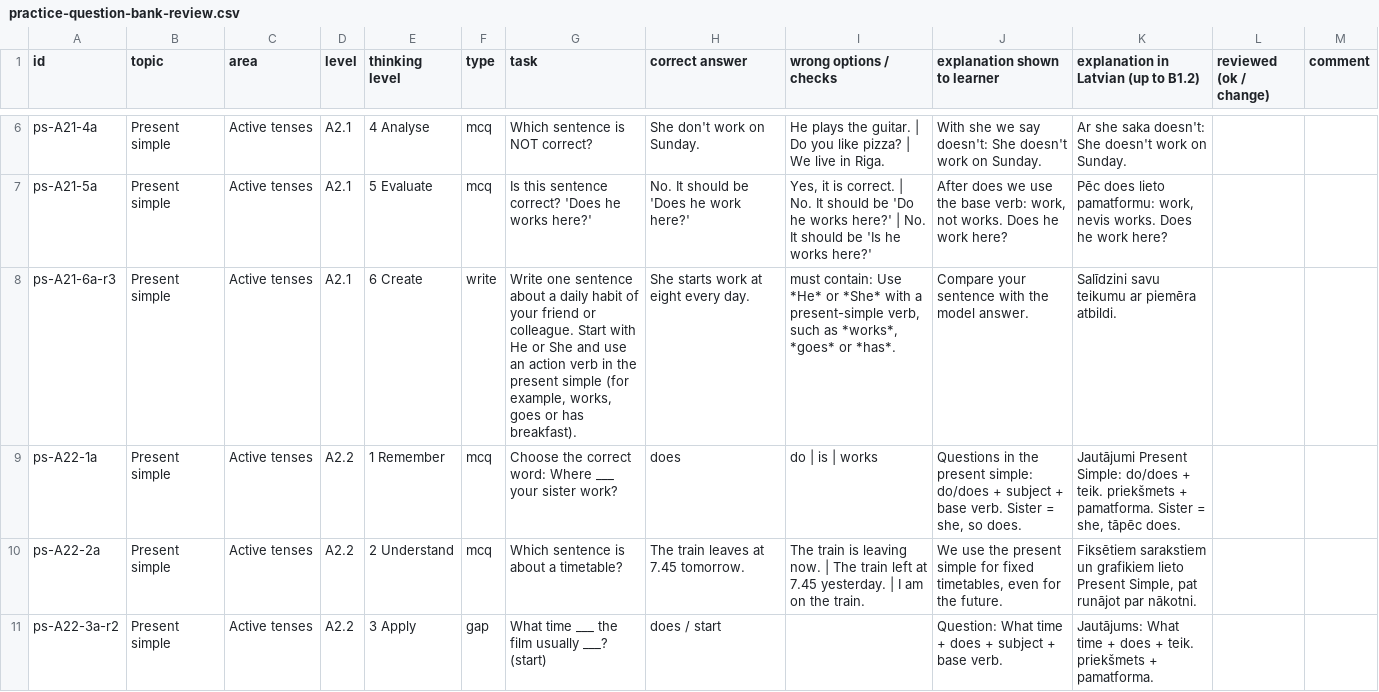
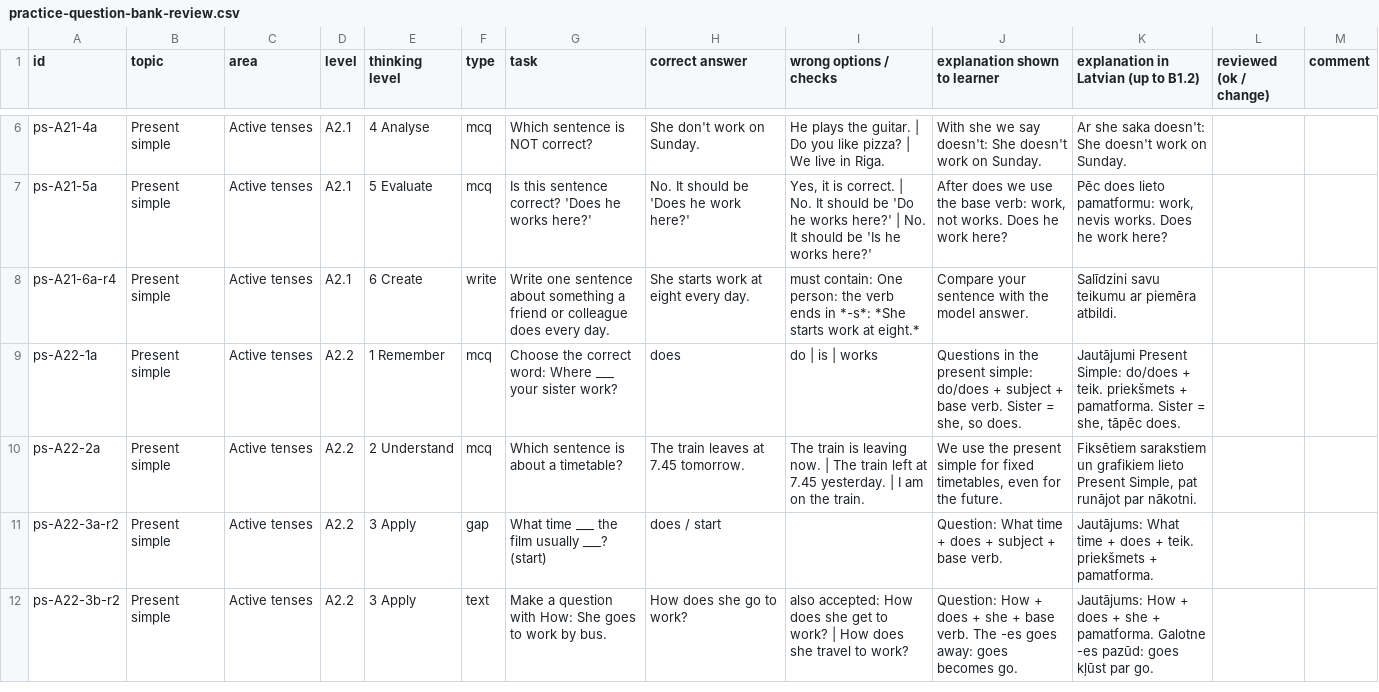
Before and after one commit to inga-cmyk/englishfever, a CSV file: docs/practice-question-bank-review.csv, drawn as a sheet; only a part is shown, gaps mark what is left out; the shorter side is filled out with more unchanged rows; the diff covers the shown part only.

```diff
--- a/docs/practice-question-bank-review.csv
+++ b/docs/practice-question-bank-review.csv
@@ -7,3 +7,3 @@ ps-A21-4a,Present simple,Active tenses,A2.1,4 Analyse,mcq,Which sentence is NOT
 ps-A21-5a,Present simple,Active tenses,A2.1,5 Evaluate,mcq,Is this sentence correct? 'Does he works here?',No. It should be 'Does he work here?',"Yes, it is correct. | No. It should be 'Do he works here?' | No. It should be 'Is he works here?'","After does we use the base verb: work, not works. Does he work here?","Pēc does lieto pamatformu: work, nevis works. Does he work here?",,
-ps-A21-6a-r3,Present simple,Active tenses,A2.1,6 Create,write,"Write one sentence about a daily habit of your friend or colleague. Start with He or She and use an action verb in the present simple (for example, works, goes or has breakfast).",She starts work at eight every day.,"must contain: Use *He* or *She* with a present-simple verb, such as *works*, *goes* or *has*.",Compare your sentence with the model answer.,Salīdzini savu teikumu ar piemēra atbildi.,,
+ps-A21-6a-r4,Present simple,Active tenses,A2.1,6 Create,write,Write one sentence about something a friend or colleague does every day.,She starts work at eight every day.,must contain: One person: the verb ends in *-s*: *She starts work at eight.*,Compare your sentence with the model answer.,Salīdzini savu teikumu ar piemēra atbildi.,,
 ps-A22-1a,Present simple,Active tenses,A2.2,1 Remember,mcq,Choose the correct word: Where ___ your sister work?,does,do | is | works,"Questions in the present simple: do/does + subject + base verb. Sister = she, so does.","Jautājumi Present Simple: do/does + teik. priekšmets + pamatforma. Sister = she, tāpēc does.",,
```
Also changed, not shown: 94 edited cells elsewhere in this file, 11 other files.
